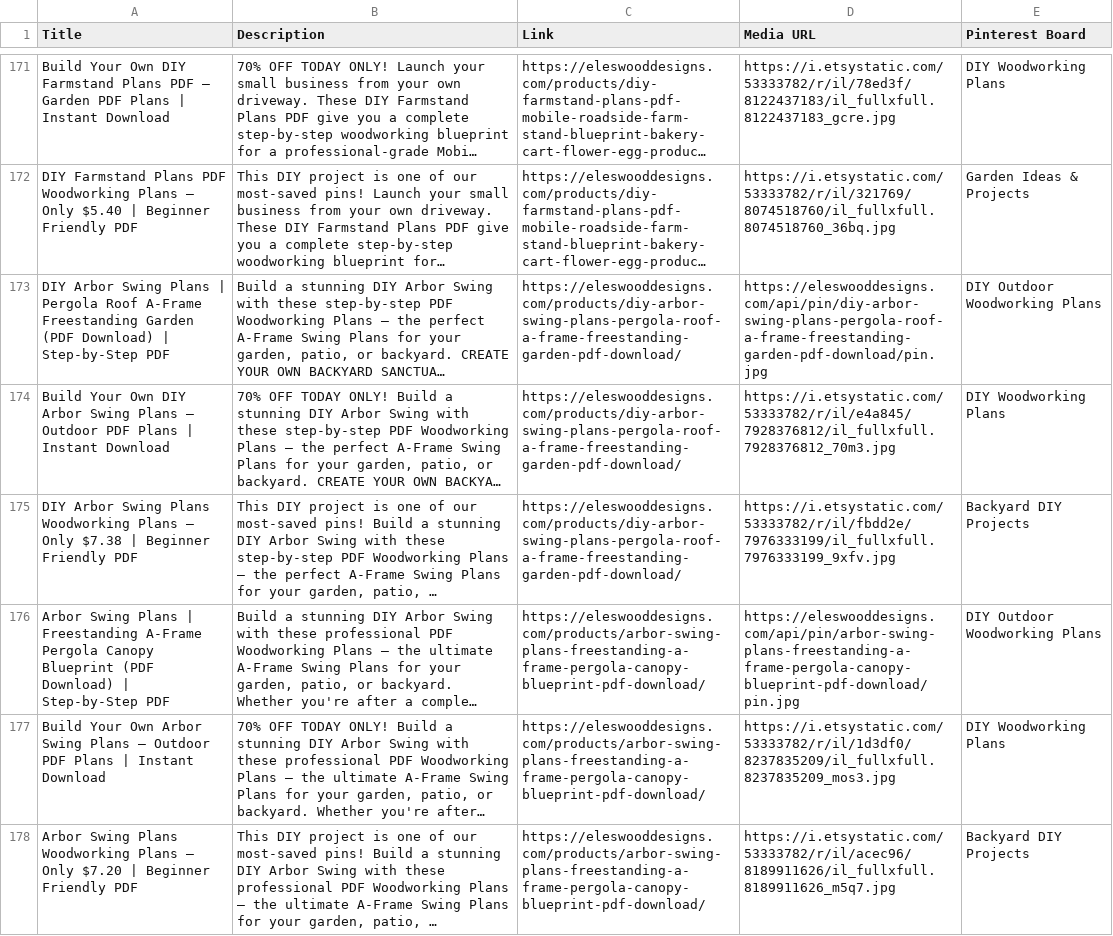
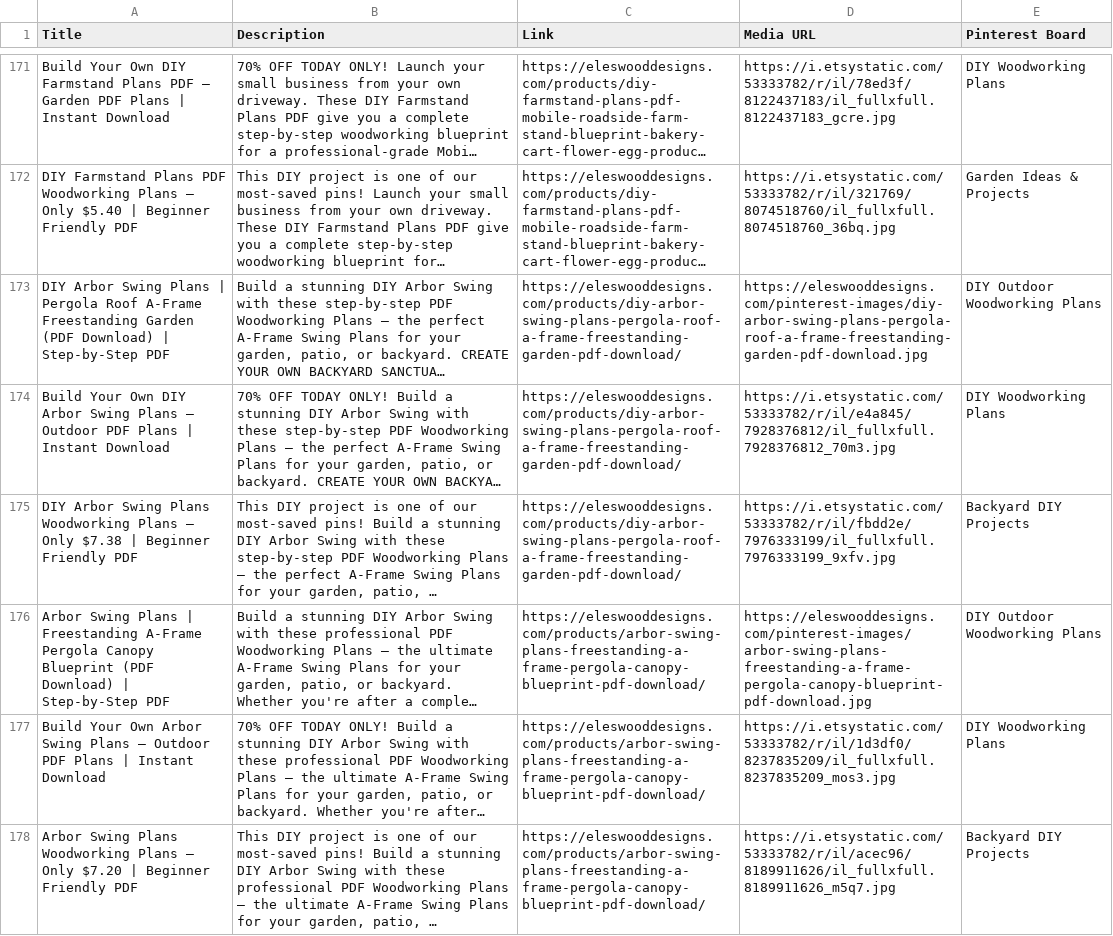
Before and after one commit to Volkan-eles/ElesWoodDesigns, a CSV file: public/pinterest-bulk-pins.csv, drawn as a sheet; only a part is shown, gaps mark what is left out; long unchanged cells end in …; the diff covers the shown part only; the diff names each change by its address in the sheet, - before the commit and + after, or states it on an @@ line.

Commit message:
feat(pinterest): update bulk pins CSV to use fast CDN static pin images

```diff
--- a/public/pinterest-bulk-pins.csv
+++ b/public/pinterest-bulk-pins.csv
-D173 (Media URL): https://eleswooddesigns.com/api/pin/diy-arbor-swing-plans-pergola-roof-a-frame-freestanding-garden-pdf-download/pin.jpg
+D173 (Media URL): https://eleswooddesigns.com/pinterest-images/diy-arbor-swing-plans-pergola-roof-a-frame-freestanding-garden-pdf-download.jpg
-D176 (Media URL): https://eleswooddesigns.com/api/pin/arbor-swing-plans-freestanding-a-frame-pergola-canopy-blueprint-pdf-download/pin.jpg
+D176 (Media URL): https://eleswooddesigns.com/pinterest-images/arbor-swing-plans-freestanding-a-frame-pergola-canopy-blueprint-pdf-download.jpg
```
Also changed, not shown: 74 edited cells elsewhere in this file, 1 other file.
